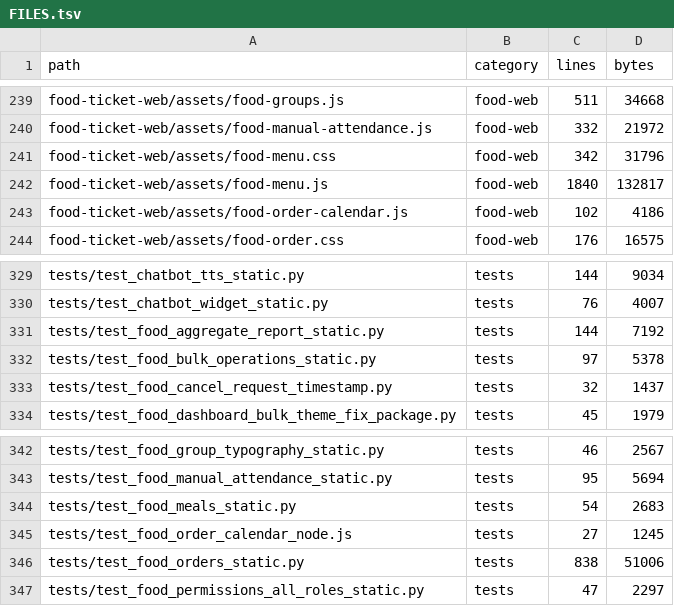
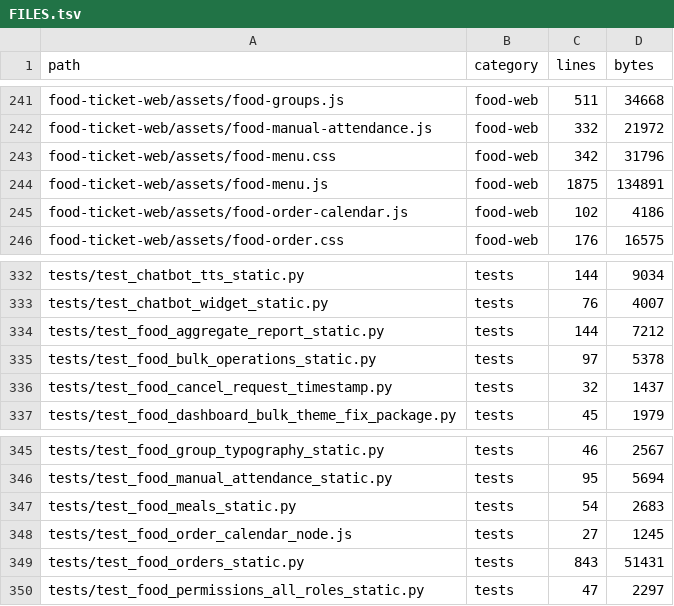
Before and after one commit to alirezarahimy-code/ticket, a TSV file: docs/system-map/FILES.tsv, drawn as a sheet; only a part is shown, gaps mark what is left out; the diff covers the shown part only.

```diff
--- a/docs/system-map/FILES.tsv
+++ b/docs/system-map/FILES.tsv
@@ -241,3 +243,3 @@ food-ticket-web/assets/food-manual-attendance.js	food-web	332	21972
 food-ticket-web/assets/food-menu.css	food-web	342	31796
-food-ticket-web/assets/food-menu.js	food-web	1840	132817
+food-ticket-web/assets/food-menu.js	food-web	1875	134891
 food-ticket-web/assets/food-order-calendar.js	food-web	102	4186
@@ -330,3 +333,3 @@ tests/test_chatbot_tts_static.py	tests	144	9034
 tests/test_chatbot_widget_static.py	tests	76	4007
-tests/test_food_aggregate_report_static.py	tests	144	7192
+tests/test_food_aggregate_report_static.py	tests	144	7212
 tests/test_food_bulk_operations_static.py	tests	97	5378
@@ -345,3 +348,3 @@ tests/test_food_meals_static.py	tests	54	2683
 tests/test_food_order_calendar_node.js	tests	27	1245
-tests/test_food_orders_static.py	tests	838	51006
+tests/test_food_orders_static.py	tests	843	51431
 tests/test_food_permissions_all_roles_static.py	tests	47	2297
```
Also changed, not shown: 3 added rows and 8 edited cells elsewhere in this file, docs/system-map/ROUTES.tsv, docs/system-map/SYMBOLS.tsv, 17 other files.
